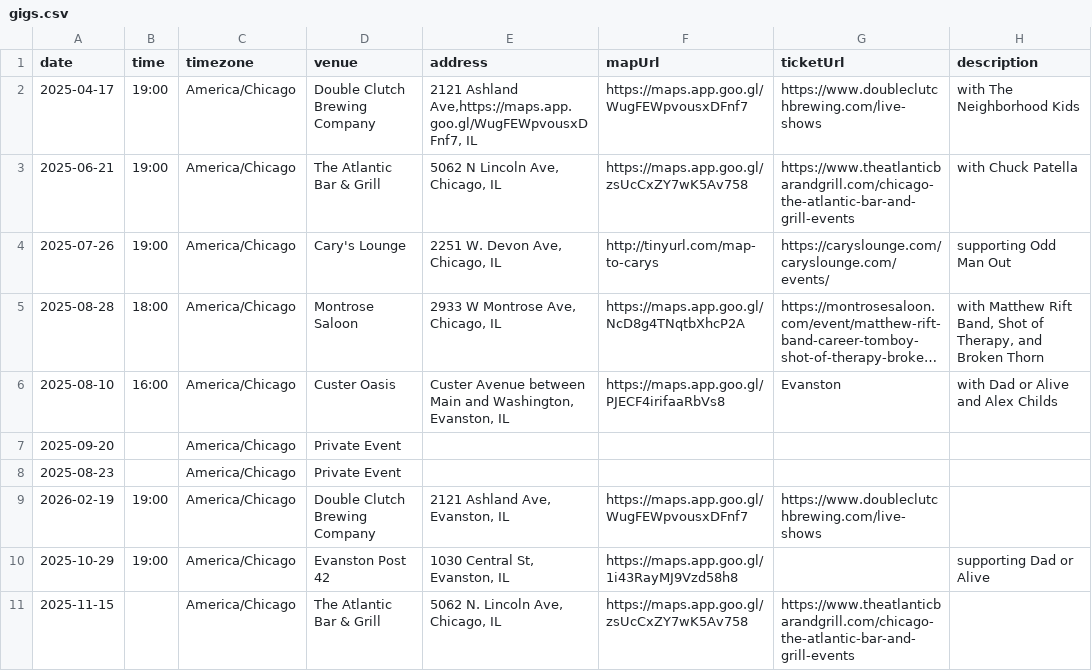
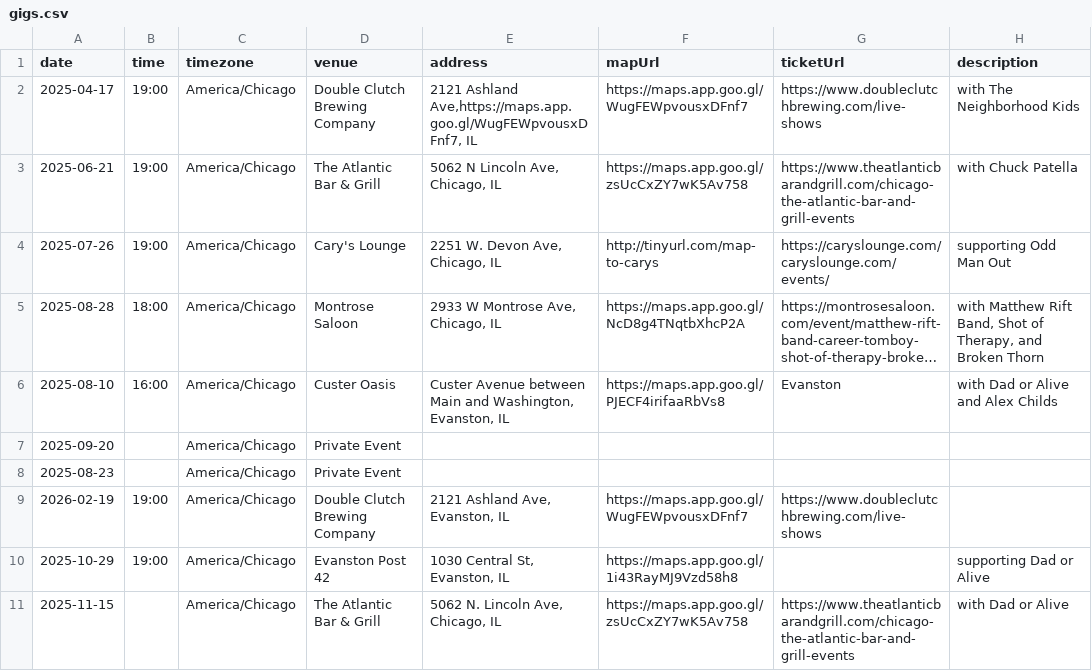
Before and after one commit to arlodesign/career-tomboy, a CSV file: src/data/gigs.csv, drawn as a sheet; long unchanged cells end in ….

Commit message:
update gigs

```diff
--- a/src/data/gigs.csv
+++ b/src/data/gigs.csv
@@ -10,2 +10,2 @@ date,time,timezone,venue,address,mapUrl,ticketUrl,description
 2025-10-29,19:00,America/Chicago,Evanston Post 42,"1030 Central St, Evanston, IL",https://maps.app.goo.gl/1i43RayMJ9Vzd58h8,,supporting Dad or Alive
-2025-11-15,,America/Chicago,The Atlantic Bar & Grill,"5062 N. Lincoln Ave, Chicago, IL",https://maps.app.goo.gl/zsUcCxZY7wK5Av758,https://www.theatlanticbarandgrill.com/chicago-the-atlantic-bar-and-grill-events,
+2025-11-15,,America/Chicago,The Atlantic Bar & Grill,"5062 N. Lincoln Ave, Chicago, IL",https://maps.app.goo.gl/zsUcCxZY7wK5Av758,https://www.theatlanticbarandgrill.com/chicago-the-atlantic-bar-and-grill-events,with Dad or Alive
```
